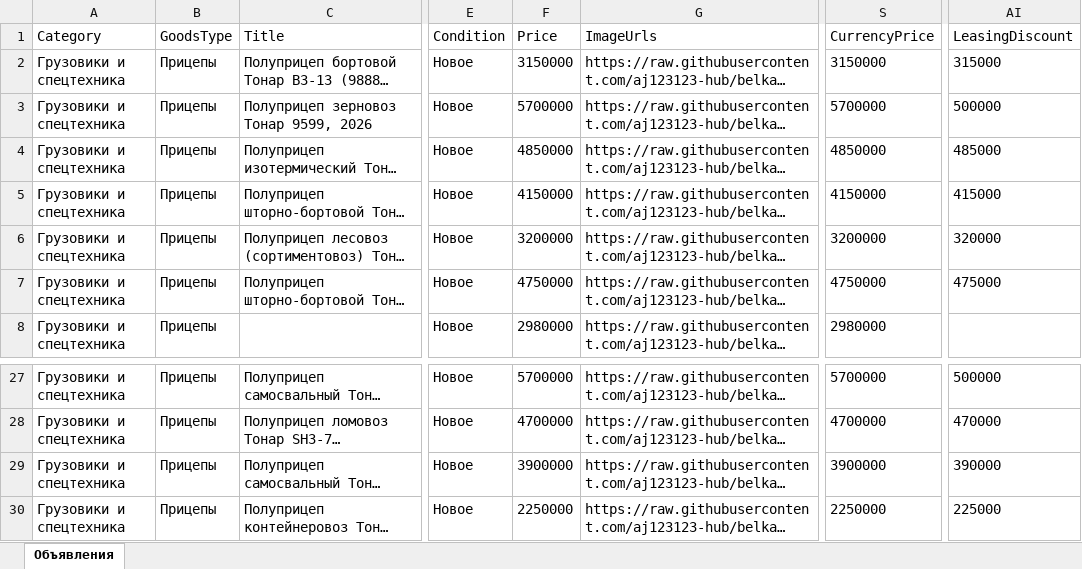
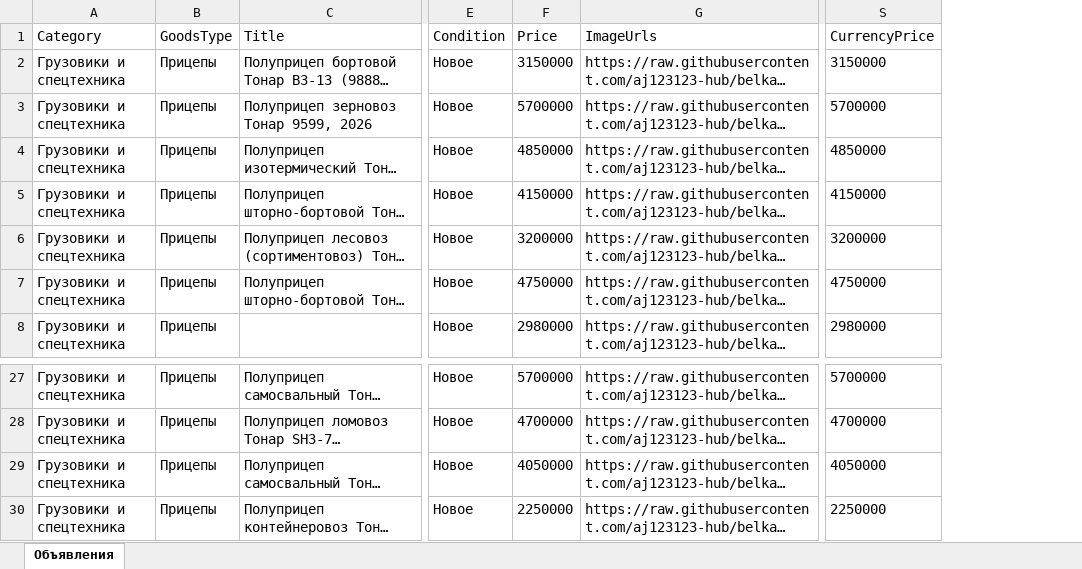
Before and after one commit to aj123123-hub/belkar-avito-feed, an Excel workbook: avito-feed-main/fleet-main.xlsx, sheet Объявления, drawn as a sheet; only a part is shown, gaps mark what is left out; long unchanged cells end in …; values as stored, in another font and other column widths than the file's, no borders; the diff names each change by its address in the sheet, - before the commit and + after, or states it on an @@ line.

Commit message:
ООО БелКар: убрана «Скидка за лизинг» у 34 Тонаров (Авито складывал с дилерской: T3-13 −20% вместо −10%); SH3-33G 3 900 000 → 4 050 000 по прайсу 27.07

```diff
--- a/avito-feed-main/fleet-main.xlsx (sheet Объявления)
+++ b/avito-feed-main/fleet-main.xlsx (sheet Объявления)
-column AI (LeasingDiscount), rows 2-7: 315000 | 500000 | 485000 | 415000 | 320000 | 475000; rows 27-30: 500000 | 470000 | 390000 | 225000
-F29 (Price): 3900000
+F29 (Price): 4050000
-S29 (CurrencyPrice): 3900000
+S29 (CurrencyPrice): 4050000
```
